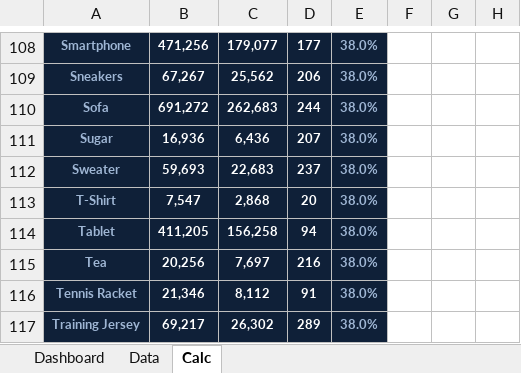
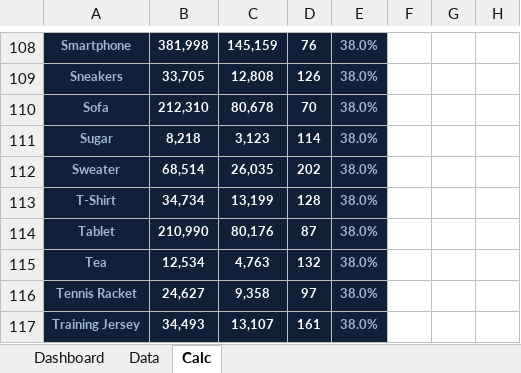
Before and after one commit to Mohamed-Hany-Abdelfattah/SALES-ANALYTICS-DASHBOARD, an Excel workbook: Sales Analytics Dashboard - FINAL.xlsx, sheet Calc, drawn as a sheet; only a part is shown, gaps mark what is left out; values as stored, in another font and other column widths than the file's, no borders; the diff covers the shown part only; the diff names each change by its address in the sheet, - before the commit and + after, or states it on an @@ line.

```diff
--- a/Sales Analytics Dashboard - FINAL.xlsx (sheet Calc)
+++ b/Sales Analytics Dashboard - FINAL.xlsx (sheet Calc)
-B108: 471,256
+B108: 381,998
-C108: 179,077
+C108: 145,159
-D108: 177
+D108: 76
-B109: 67,267
+B109: 33,705
-C109: 25,562
+C109: 12,808
-D109: 206
+D109: 126
-B110: 691,272
+B110: 212,310
-C110: 262,683
+C110: 80,678
-D110: 244
+D110: 70
-B111: 16,936
+B111: 8,218
-C111: 6,436
+C111: 3,123
-D111: 207
+D111: 114
-B112: 59,693
+B112: 68,514
-C112: 22,683
+C112: 26,035
-D112: 237
+D112: 202
-B113: 7,547
+B113: 34,734
-C113: 2,868
+C113: 13,199
-D113: 20
+D113: 128
-B114: 411,205
+B114: 210,990
-C114: 156,258
+C114: 80,176
-D114: 94
+D114: 87
-B115: 20,256
+B115: 12,534
-C115: 7,697
+C115: 4,763
-D115: 216
+D115: 132
-B116: 21,346
+B116: 24,627
-C116: 8,112
+C116: 9,358
-D116: 91
+D116: 97
-B117: 69,217
+B117: 34,493
-C117: 26,302
+C117: 13,107
-D117: 289
+D117: 161
```
Also changed, not shown: 51 added rows, 51 removed rows, 112 edited cells and cell formats elsewhere in this sheet, sheet Dashboard, formulas that keep their value, charts or pictures, 1 other file.
